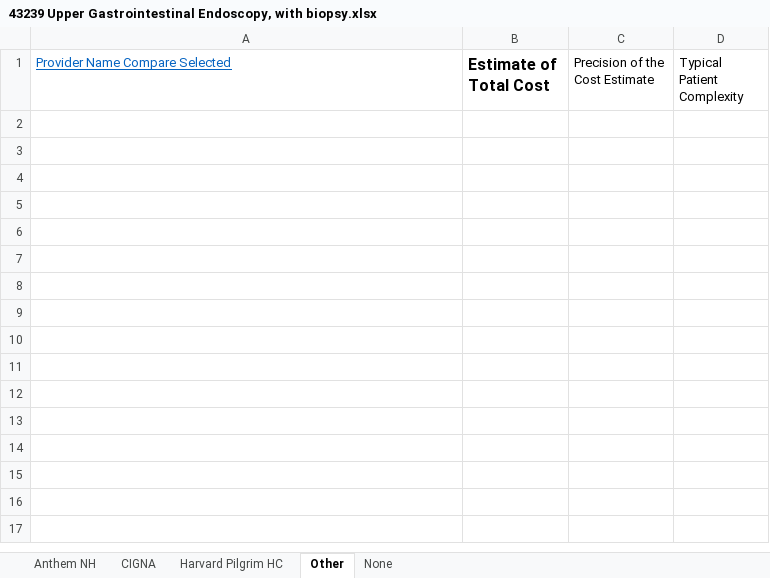
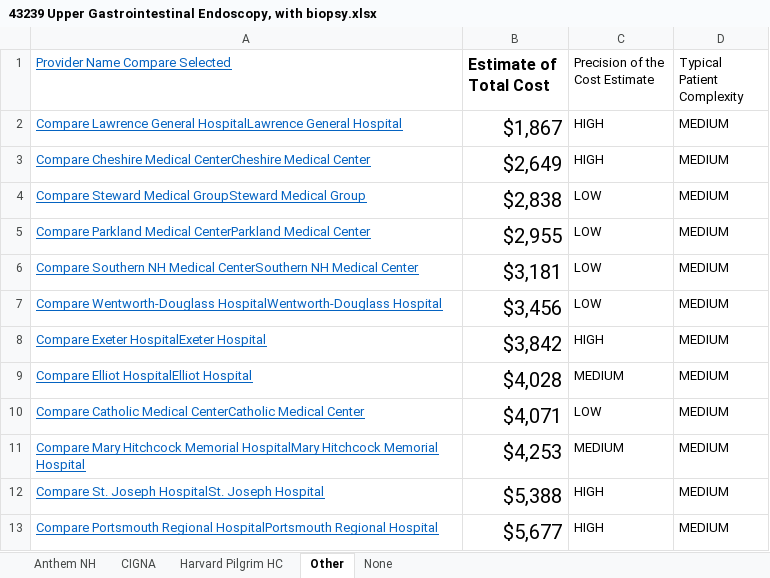
Before and after one commit to teresarokos/Thesis_Hospital_Costs, an Excel workbook: NH_HealthCost_data/43239 Upper Gastrointestinal Endoscopy, with biopsy.xlsx, sheet Other, drawn as a sheet; values as stored, in another font and other column widths than the file's, no borders; charts and pictures not drawn; the diff names each change by its address in the sheet, - before the commit and + after, or states it on an @@ line.

```diff
--- a/NH_HealthCost_data/43239 Upper Gastrointestinal Endoscopy, with biopsy.xlsx (sheet Other)
+++ b/NH_HealthCost_data/43239 Upper Gastrointestinal Endoscopy, with biopsy.xlsx (sheet Other)
+row 2: Compare Lawrence General HospitalLawrence General Hospital | $1,867 | HIGH | MEDIUM
+row 3: Compare Cheshire Medical CenterCheshire Medical Center | $2,649 | HIGH | MEDIUM
+row 4: Compare Steward Medical GroupSteward Medical Group | $2,838 | LOW | MEDIUM
+row 5: Compare Parkland Medical CenterParkland Medical Center | $2,955 | LOW | MEDIUM
+row 6: Compare Southern NH Medical CenterSouthern NH Medical Center | $3,181 | LOW | MEDIUM
+row 7: Compare Wentworth-Douglass HospitalWentworth-Douglass Hospital | $3,456 | LOW | MEDIUM
+row 8: Compare Exeter HospitalExeter Hospital | $3,842 | HIGH | MEDIUM
+row 9: Compare Elliot HospitalElliot Hospital | $4,028 | MEDIUM | MEDIUM
+row 10: Compare Catholic Medical CenterCatholic Medical Center | $4,071 | LOW | MEDIUM
+row 11: Compare Mary Hitchcock Memorial HospitalMary Hitchcock Memorial Hospital | $4,253 | MEDIUM | MEDIUM
+row 12: Compare St. Joseph HospitalSt. Joseph Hospital | $5,388 | HIGH | MEDIUM
+row 13: Compare Portsmouth Regional HospitalPortsmouth Regional Hospital | $5,677 | HIGH | MEDIUM
```
Also changed, not shown: sheet None, sheet Anthem NH, sheet Harvard Pilgrim HC, sheet CIGNA, charts or pictures, NH_HealthCost_data/29826 Arthroscopic Shoulder Surgery.xlsx, NH_HealthCost_data/77080 Bone Density Scan (outpatient).xlsx, 10 other files.
